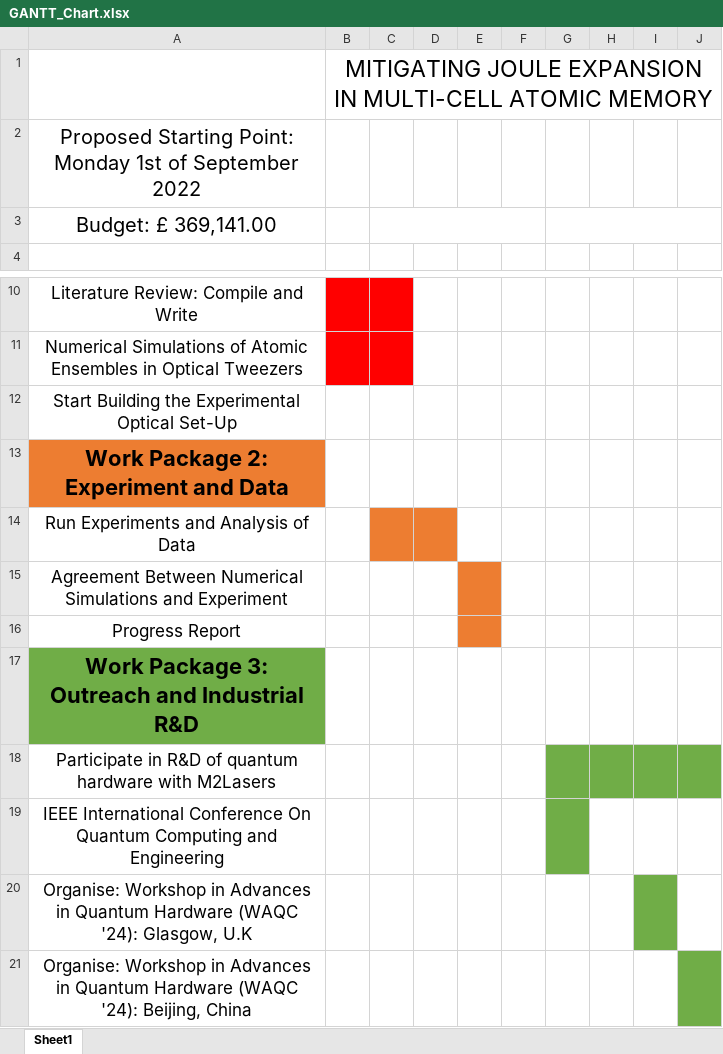
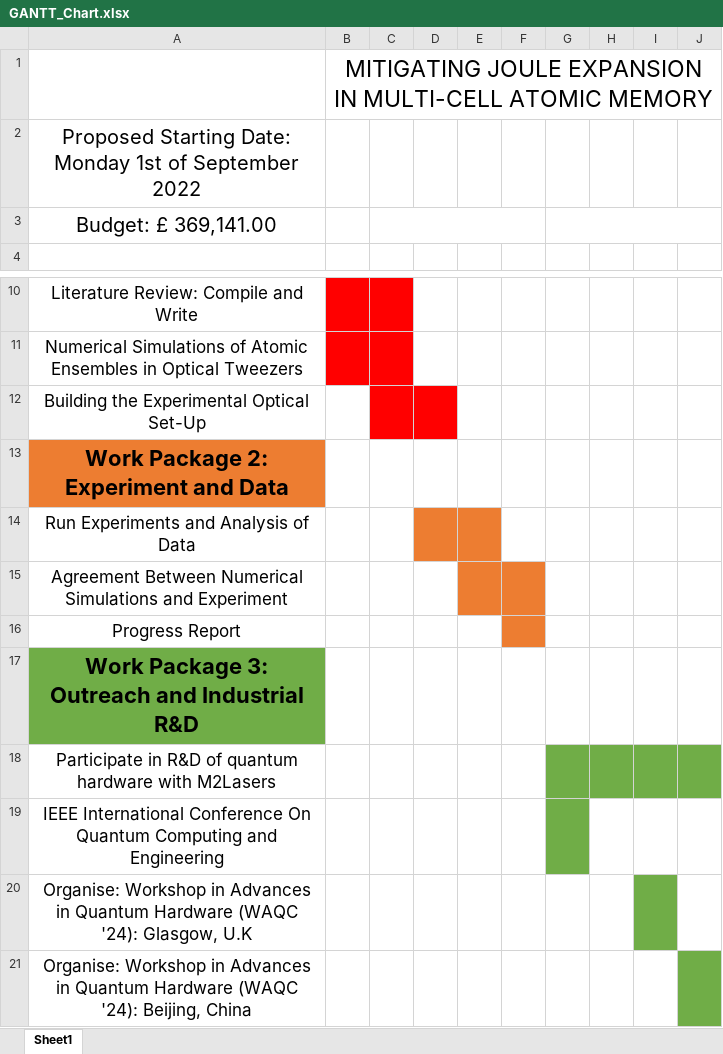
Before and after one commit to lrussell676/PH551_Group_Files, an Excel workbook: GANTT_Chart.xlsx, sheet Sheet1, drawn as a sheet; only a part is shown, gaps mark what is left out; values as stored, in another font and other column widths than the file's, no borders; the diff names each change by its address in the sheet, - before the commit and + after, or states it on an @@ line.

Commit message:
images added and updated gantt

```diff
--- a/GANTT_Chart.xlsx (sheet Sheet1)
+++ b/GANTT_Chart.xlsx (sheet Sheet1)
-A2: Proposed Starting Point: Monday 1st…
+A2: Proposed Starting Date: Monday 1st…
-A12: Start Building the Experimental Optical Set-Up
+A12: Building the Experimental Optical Set-Up
-C12:D12 fill: none
+C12:D12 fill: #FF0000
-C14 fill: #ED7D31
+C14 fill: none
-E14 fill: none
+E14 fill: #ED7D31
-F15:F16 fill: none
+F15:F16 fill: #ED7D31
-E16 fill: #ED7D31
+E16 fill: none
```
Also changed, not shown: 2 other files.
